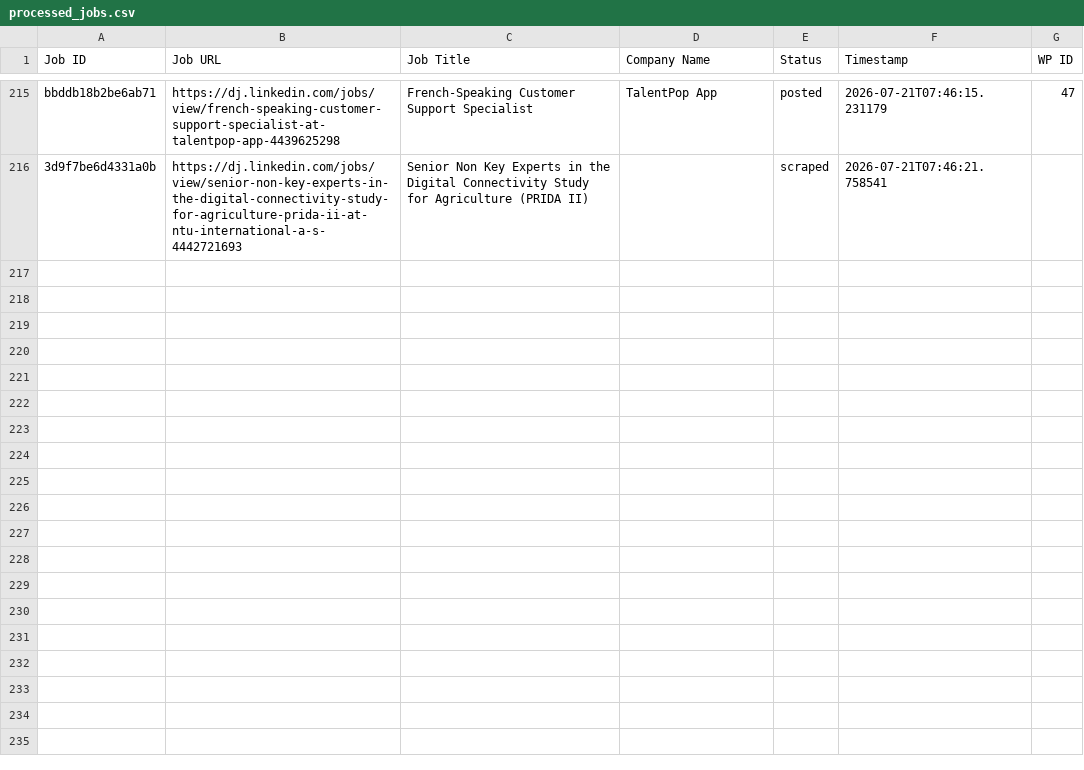
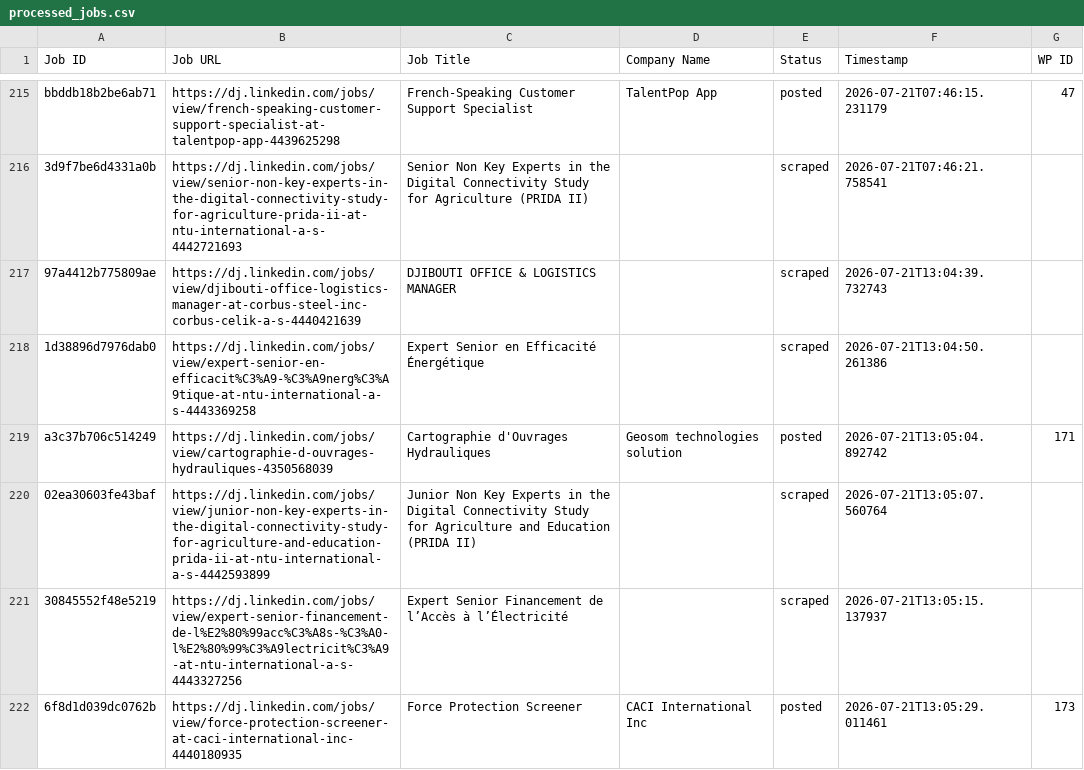
Before and after one commit to innovationinc2000/dj, a CSV file: processed_jobs.csv, drawn as a sheet; only a part is shown, gaps mark what is left out.

```diff
--- a/processed_jobs.csv
+++ b/processed_jobs.csv
@@ -216 +216,7 @@ bbddb18b2be6ab71,https://dj.linkedin.com/jobs/view/french-speaking-customer-supp
 3d9f7be6d4331a0b,https://dj.linkedin.com/jobs/view/senior-non-key-experts-in-the-digital-connectivity-study-for-agriculture-prida-ii-at-ntu-international-a-s-4442721693,Senior Non Key Experts in the Digital Connectivity Study for Agriculture (PRIDA II),,scraped,2026-07-21T07:46:21.758541,
+97a4412b775809ae,https://dj.linkedin.com/jobs/view/djibouti-office-logistics-manager-at-corbus-steel-inc-corbus-celik-a-s-4440421639,DJIBOUTI OFFICE & LOGISTICS MANAGER,,scraped,2026-07-21T13:04:39.732743,
+1d38896d7976dab0,https://dj.linkedin.com/jobs/view/expert-senior-en-efficacit%C3%A9-%C3%A9nerg%C3%A9tique-at-ntu-international-a-s-4443369258,Expert Senior en Efficacité Énergétique,,scraped,2026-07-21T13:04:50.261386,
+a3c37b706c514249,https://dj.linkedin.com/jobs/view/cartographie-d-ouvrages-hydrauliques-4350568039,Cartographie d'Ouvrages Hydrauliques,Geosom technologies solution,posted,2026-07-21T13:05:04.892742,171
+02ea30603fe43baf,https://dj.linkedin.com/jobs/view/junior-non-key-experts-in-the-digital-connectivity-study-for-agriculture-and-education-prida-ii-at-ntu-international-a-s-4442593899,Junior Non Key Experts in the Digital Connectivity Study for Agriculture and Education (PRIDA II),,scraped,2026-07-21T13:05:07.560764,
+30845552f48e5219,https://dj.linkedin.com/jobs/view/expert-senior-financement-de-l%E2%80%99acc%C3%A8s-%C3%A0-l%E2%80%99%C3%A9lectricit%C3%A9-at-ntu-international-a-s-4443327256,Expert Senior Financement de l’Accès à l’Électricité,,scraped,2026-07-21T13:05:15.137937,
+6f8d1d039dc0762b,https://dj.linkedin.com/jobs/view/force-protection-screener-at-caci-international-inc-4440180935,Force Protection Screener,CACI International Inc,posted,2026-07-21T13:05:29.011461,173
```
